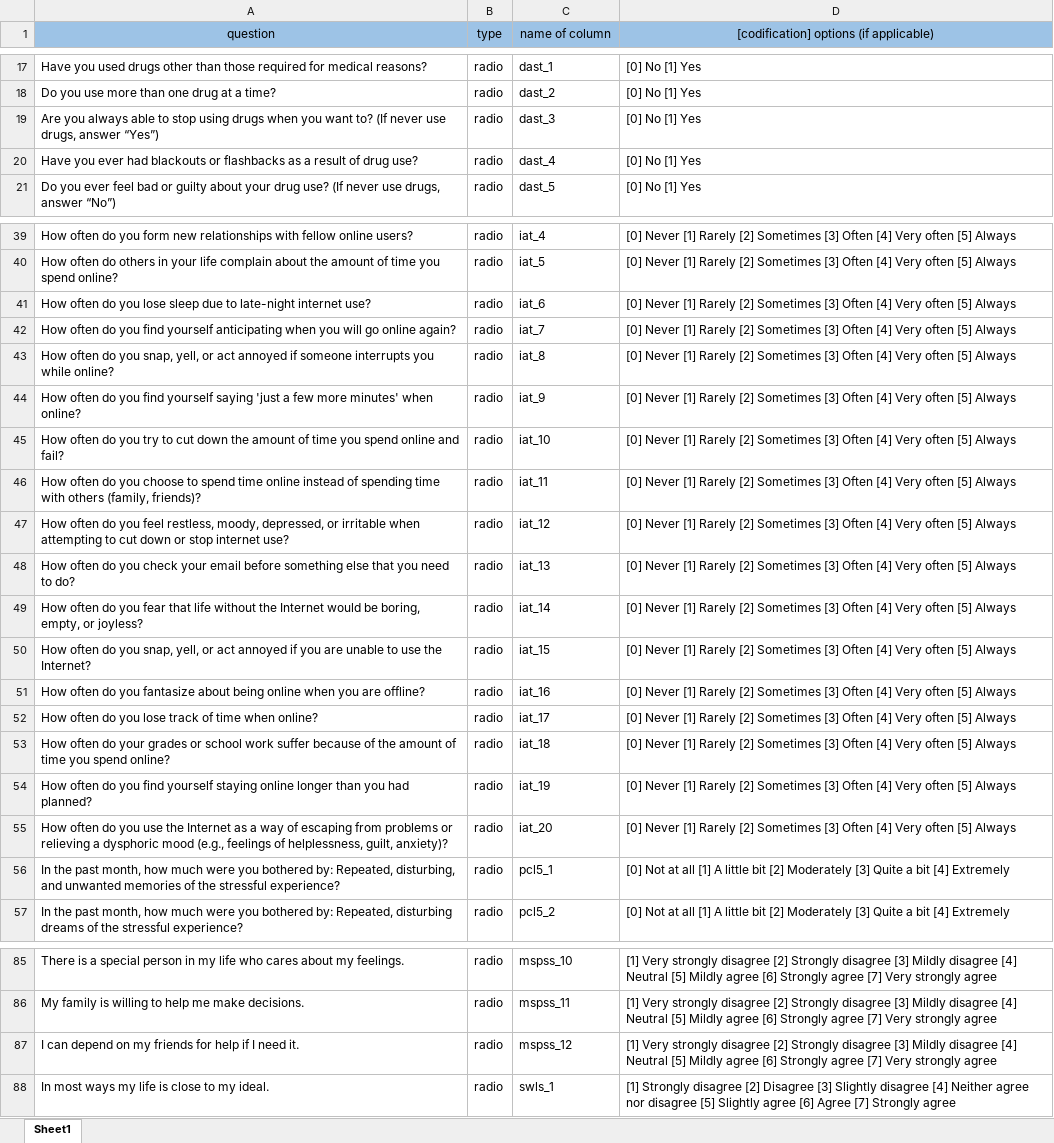
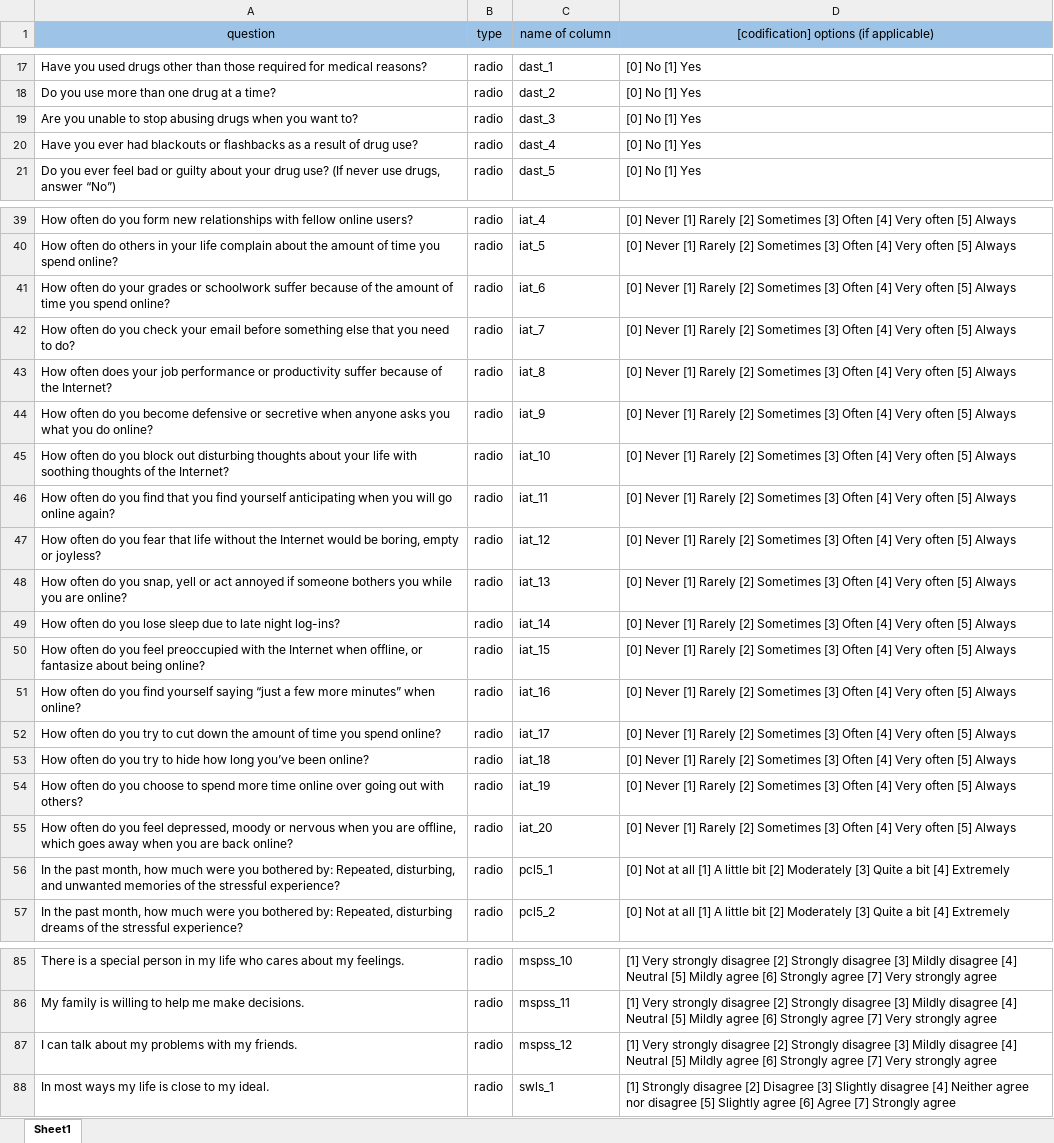
Before and after one commit to mariasimonativadar/e-health, an Excel workbook: resources/questionnaire_codebook_eHealth20252026.xlsx, sheet Sheet1, drawn as a sheet; only a part is shown, gaps mark what is left out; values as stored, in another font and other column widths than the file's, no borders; the diff names each change by its address in the sheet, - before the commit and + after, or states it on an @@ line.

```diff
--- a/resources/questionnaire_codebook_eHealth20252026.xlsx (sheet Sheet1)
+++ b/resources/questionnaire_codebook_eHealth20252026.xlsx (sheet Sheet1)
-A19 (question): Are you always able to stop using drugs when you want to? (If never use drugs, answer “Yes”)
+A19 (question): Are you unable to stop abusing drugs when you want to?
-A41 (question): …often do you lose sleep due to late-night internet use?
+A41 (question): …often do your grades or schoolwork suffer because of the amount of time you spend online?
-A42 (question): …do you find yourself anticipating when you will go online again?
+A42 (question): …do you check your email before something else that you need to do?
-A43 (question): How often do you snap, yell, or act annoyed if someone interrupts you while online?
+A43 (question): How often does your job performance or productivity suffer because of the Internet?
-A44 (question): …do you find yourself saying 'just a few more minutes' when online?
+A44 (question): …do you become defensive or secretive when anyone asks you what you do online?
-A45 (question): …do you try to cut down the amount of time you spend online and fail?
+A45 (question): …do you block out disturbing thoughts about your life with soothing thoughts of the Internet?
-A46 (question): …do you choose to spend time online instead of spending time with others (family, friends)?
+A46 (question): …do you find that you find yourself anticipating when you will go online again?
-A47 (question): …do you feel restless, moody, depressed, or irritable when attempting to cut down or stop internet use?
+A47 (question): …do you fear that life without the Internet would be boring, empty or joyless?
-A48 (question): …do you check your email before something else that you need to do?
+A48 (question): …do you snap, yell or act annoyed if someone bothers you while you are online?
-A49 (question): …do you fear that life without the Internet would be boring, empty, or joyless?
+A49 (question): …do you lose sleep due to late night log-ins?
-A50 (question): …do you snap, yell, or act annoyed if you are unable to use the Internet?
+A50 (question): …do you feel preoccupied with the Internet when offline, or fantasize about being online?
-A51 (question): …do you fantasize about being online when you are offline?
+A51 (question): …do you find yourself saying “just a few more minutes” when online?
-A52 (question): …do you lose track of time when online?
+A52 (question): …do you try to cut down the amount of time you spend online?
-A53 (question): …often do your grades or school work suffer because of the amount of time you spend online?
+A53 (question): …often do you try to hide how long you’ve been online?
-A54 (question): …do you find yourself staying online longer than you had planned?
+A54 (question): …do you choose to spend more time online over going out with others?
-A55 (question): …do you use the Internet as a way of escaping from problems or relieving a dysphoric mood (e.g., feelings of helplessness, guilt, anxiety)?
+A55 (question): …do you feel depressed, moody or nervous when you are offline, which goes away when you are back online?
-A87 (question): I can depend on my friends for help if I need it.
+A87 (question): I can talk about my problems with my friends.
```
Also changed, not shown: 7 other files.
